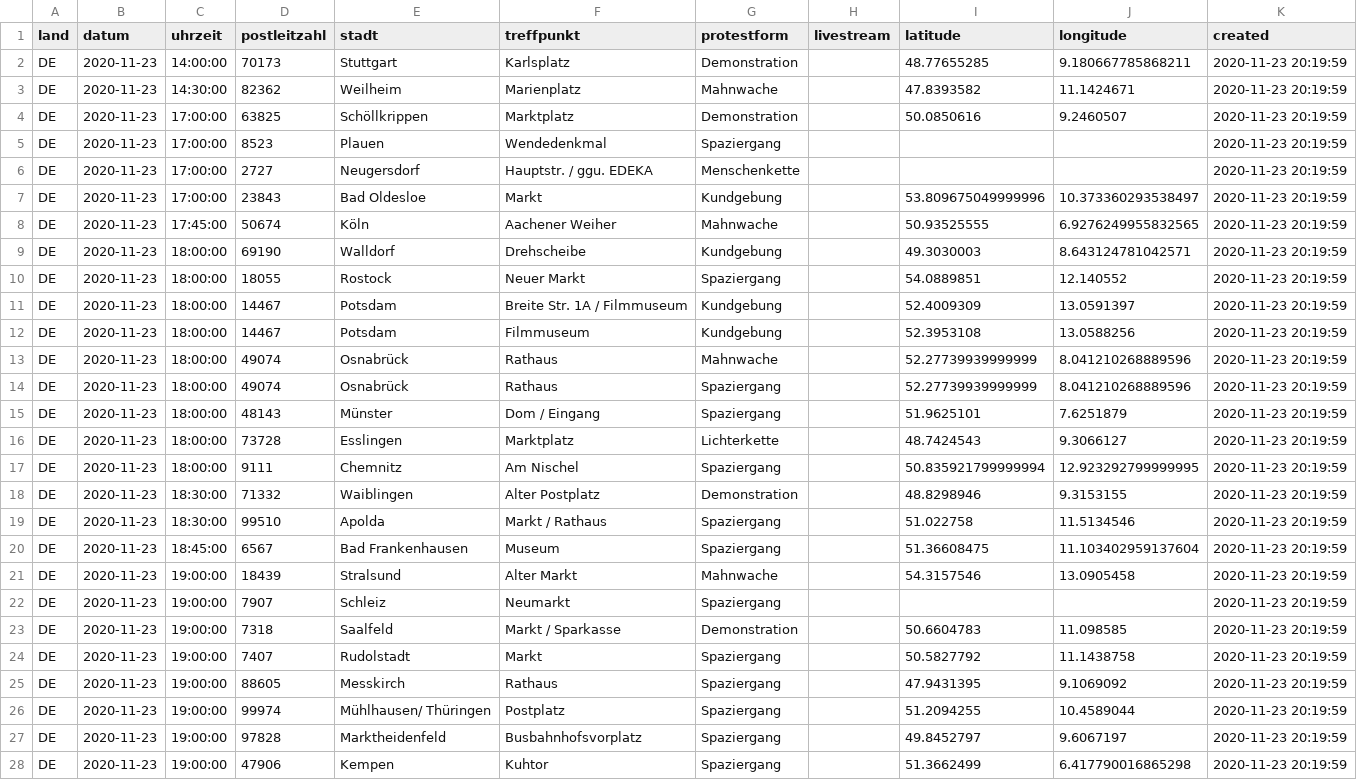
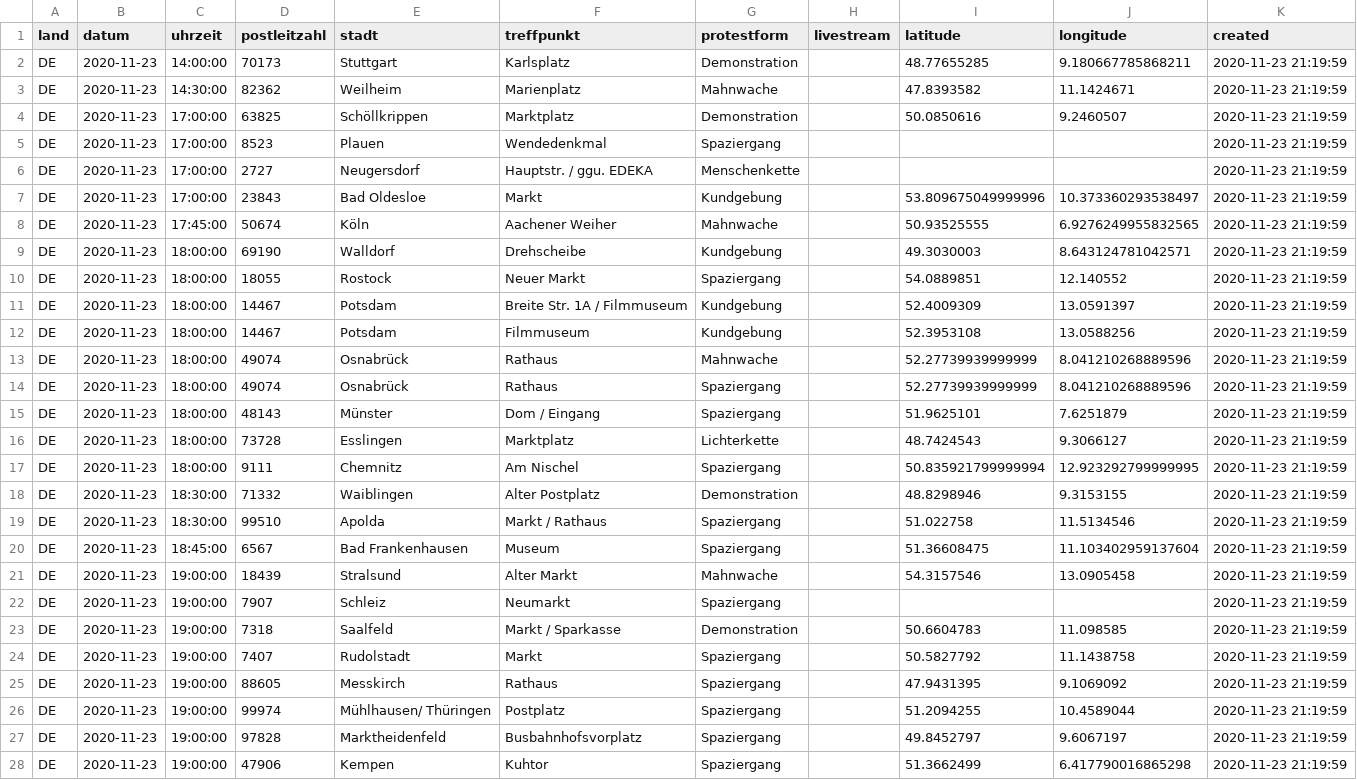
Before and after one commit to anonymous-tld/m.terminkalender.top, a CSV file: assets/data/demotermine_geo.csv, drawn as a sheet; only a part is shown; the diff covers the shown part only; the diff names each change by its address in the sheet, - before the commit and + after, or states it on an @@ line.

Commit message:
Update demotermine_geo.csv from https://maps.leylines.net/geodata/anonymous/demotermine_geo.csv

```diff
--- a/assets/data/demotermine_geo.csv
+++ b/assets/data/demotermine_geo.csv
-K2:K28 (created): 2020-11-23 20:19:59
+K2:K28 (created): 2020-11-23 21:19:59
```
Also changed, not shown: 87 edited cells elsewhere in this file.
